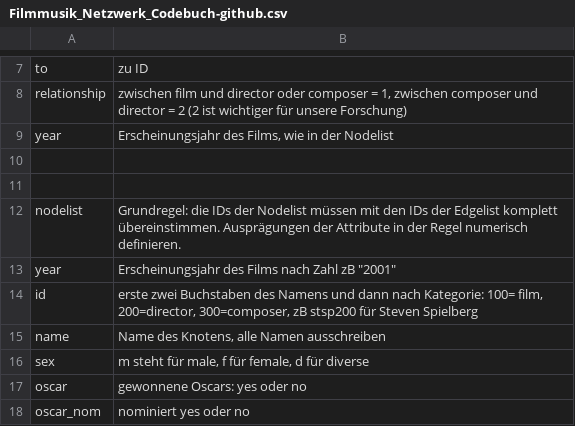
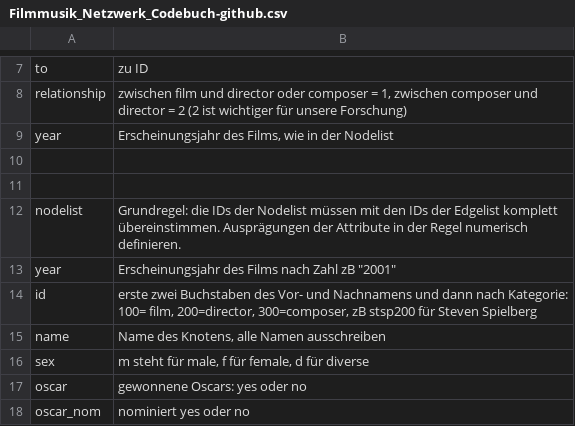
Before and after one commit to st106uni/Netzwerkanalyse-Filmmusik-Abgabe-1-Sandhu, a CSV file: Filmmusik_Netzwerk_Codebuch-github.csv, drawn as a sheet; only a part is shown, gaps mark what is left out.

Commit message:
Update Filmmusik_Netzwerk_Codebuch-github.csv

```diff
--- a/Filmmusik_Netzwerk_Codebuch-github.csv
+++ b/Filmmusik_Netzwerk_Codebuch-github.csv
@@ -13,3 +13,3 @@ nodelist,Grundregel: die IDs der Nodelist müssen mit den IDs der Edgelist kompl
 year,"Erscheinungsjahr des Films nach Zahl zB ""2001"""
-id,"erste zwei Buchstaben des Namens und dann nach Kategorie: 100= film, 200=director, 300=composer, zB stsp200 für Steven Spielberg"
+id,"erste zwei Buchstaben des Vor- und Nachnamens und dann nach Kategorie: 100= film, 200=director, 300=composer, zB stsp200 für Steven Spielberg"
 name,"Name des Knotens, alle Namen ausschreiben"
```
